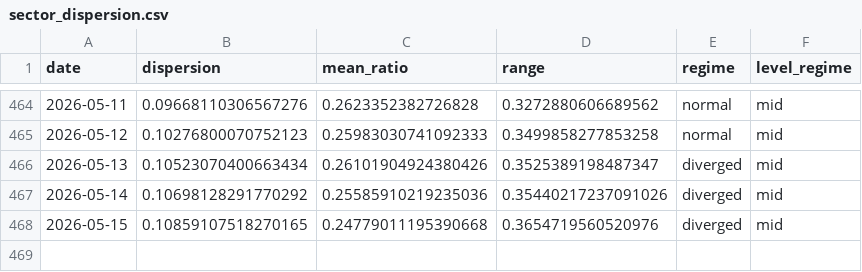
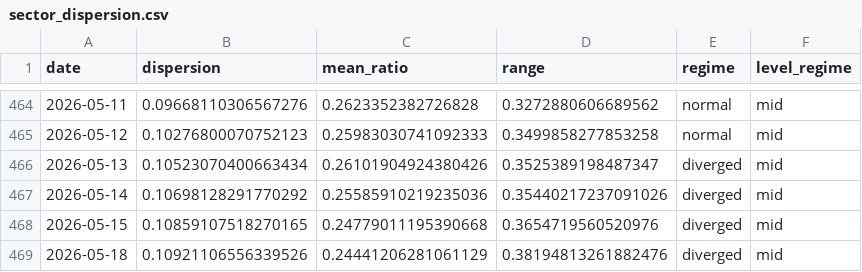
Before and after one commit to sydcurie/uptrend-dashboard, a CSV file: data/sector_dispersion.csv, drawn as a sheet; only a part is shown, gaps mark what is left out.

```diff
--- a/data/sector_dispersion.csv
+++ b/data/sector_dispersion.csv
@@ -468 +468,2 @@ date,dispersion,mean_ratio,range,regime,level_regime
 2026-05-15,0.10859107518270165,0.24779011195390668,0.3654719560520976,diverged,mid
+2026-05-18,0.10921106556339526,0.24441206281061129,0.38194813261882476,diverged,mid
```
Also changed, not shown: data/industry_summary.csv, data/sector_summary.csv, 2 other files.
